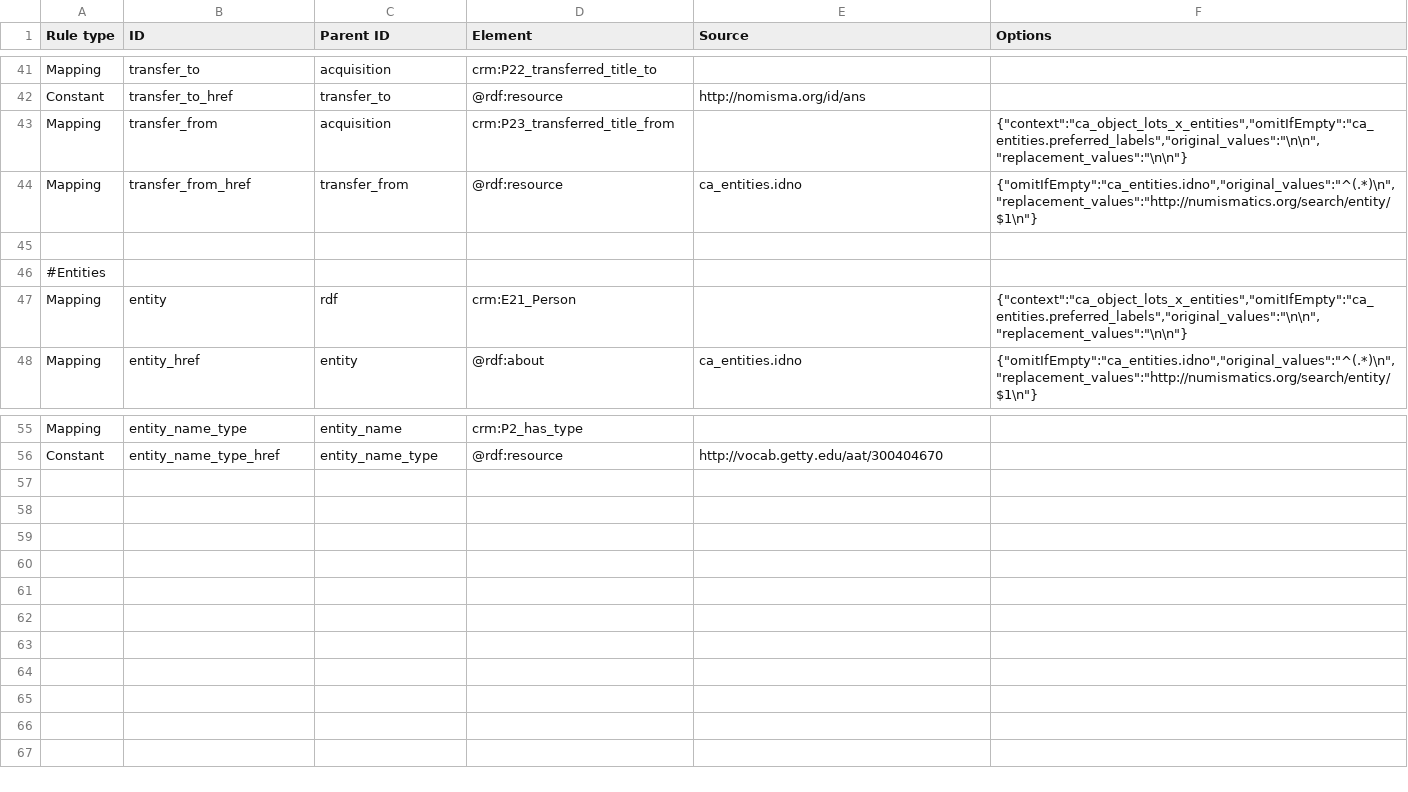
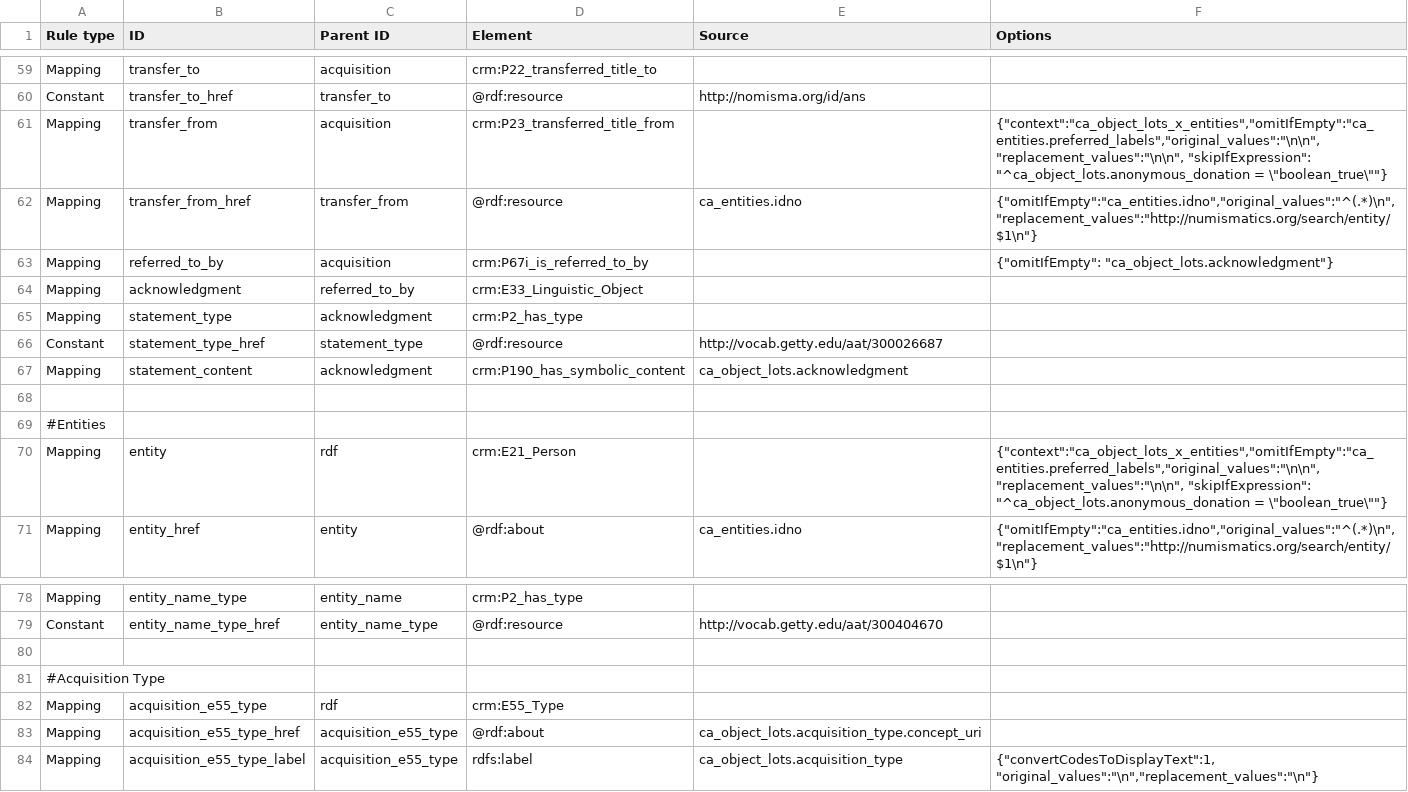
Before and after one commit to AmericanNumismaticSociety/ca-tools, a CSV file: exporters/object_lots.csv, drawn as a sheet; only a part is shown, gaps mark what is left out; the diff covers the shown part only.

Commit message:
updated object lots exporter

```diff
--- a/exporters/object_lots.csv
+++ b/exporters/object_lots.csv
@@ -42,7 +60,12 @@
 "Constant","transfer_to_href","transfer_to","@rdf:resource","http://nomisma.org/id/ans",
-"Mapping","transfer_from","acquisition","crm:P23_transferred_title_from",,"{""context"":""ca_object_lots_x_entities"",""omitIfEmpty"":""ca_entities.preferred_labels"",""original_values"":""\n\n"",""replacement_values"":""\n\n""}"
+"Mapping","transfer_from","acquisition","crm:P23_transferred_title_from",,"{""context"":""ca_object_lots_x_entities"",""omitIfEmpty"":""ca_entities.preferred_labels"",""original_values"":""\n\n"",""replacement_values"":""\n\n"", ""skipIfExpression"": ""^ca_object_lots.anonymous_donation = \""boolean_true\""""}"
 "Mapping","transfer_from_href","transfer_from","@rdf:resource","ca_entities.idno","{""omitIfEmpty"":""ca_entities.idno"",""original_values"":""^(.*)\n"",""replacement_values"":""http://numismatics.org/search/entity/$1\n""}"
+"Mapping","referred_to_by","acquisition","crm:P67i_is_referred_to_by",,"{""omitIfEmpty"": ""ca_object_lots.acknowledgment""}"
+"Mapping","acknowledgment","referred_to_by","crm:E33_Linguistic_Object",,
+"Mapping","statement_type","acknowledgment","crm:P2_has_type",,
+"Constant","statement_type_href","statement_type","@rdf:resource","http://vocab.getty.edu/aat/300026687",
+"Mapping","statement_content","acknowledgment","crm:P190_has_symbolic_content","ca_object_lots.acknowledgment",
 ,,,,,
 "#Entities",,,,,
-"Mapping","entity","rdf","crm:E21_Person",,"{""context"":""ca_object_lots_x_entities"",""omitIfEmpty"":""ca_entities.preferred_labels"",""original_values"":""\n\n"",""replacement_values"":""\n\n""}"
+"Mapping","entity","rdf","crm:E21_Person",,"{""context"":""ca_object_lots_x_entities"",""omitIfEmpty"":""ca_entities.preferred_labels"",""original_values"":""\n\n"",""replacement_values"":""\n\n"", ""skipIfExpression"": ""^ca_object_lots.anonymous_donation = \""boolean_true\""""}"
 "Mapping","entity_href","entity","@rdf:about","ca_entities.idno","{""omitIfEmpty"":""ca_entities.idno"",""original_values"":""^(.*)\n"",""replacement_values"":""http://numismatics.org/search/entity/$1\n""}"
@@ -56 +79,6 @@
 "Constant","entity_name_type_href","entity_name_type","@rdf:resource","http://vocab.getty.edu/aat/300404670",
+,,,,,
+"#Acquisition Type",,,,,
+"Mapping","acquisition_e55_type","rdf","crm:E55_Type",,
+"Mapping","acquisition_e55_type_href","acquisition_e55_type","@rdf:about","ca_object_lots.acquisition_type.concept_uri",
+"Mapping","acquisition_e55_type_label","acquisition_e55_type","rdfs:label","ca_object_lots.acquisition_type","{""convertCodesToDisplayText"":1, ""original_values"":""\n"",""replacement_values"":""\n""}"
```
Also changed, not shown: 18 added rows and 5 edited cells elsewhere in this file.
